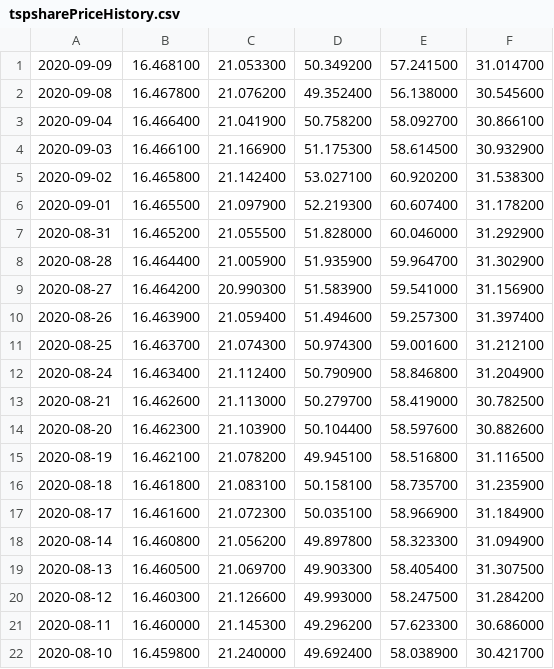
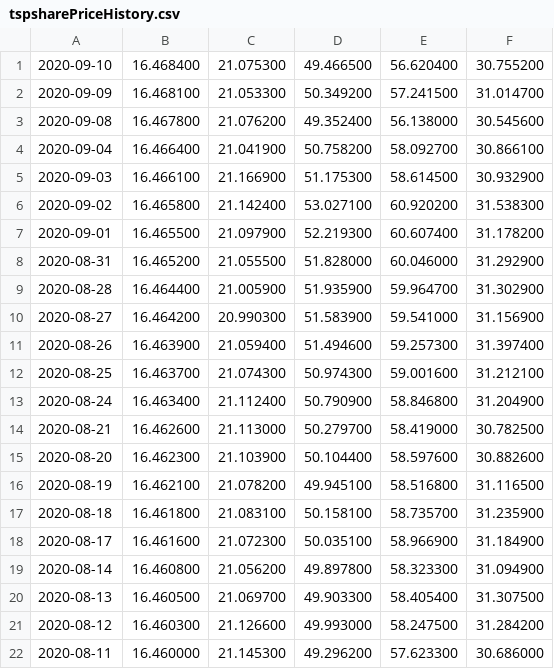
Before and after one commit to mckelvym/tsp_prices, a CSV file: tspsharePriceHistory.csv, drawn as a sheet.

```diff
--- a/tspsharePriceHistory.csv
+++ b/tspsharePriceHistory.csv
@@ -1 +1,2 @@
+2020-09-10, 16.468400, 21.075300, 49.466500, 56.620400, 30.755200
 2020-09-09, 16.468100, 21.053300, 50.349200, 57.241500, 31.014700
@@ -21,2 +22 @@
 2020-08-11, 16.460000, 21.145300, 49.296200, 57.623300, 30.686000
-2020-08-10, 16.459800, 21.240000, 49.692400, 58.038900, 30.421700
```
Also changed, not shown: 1 other file.
